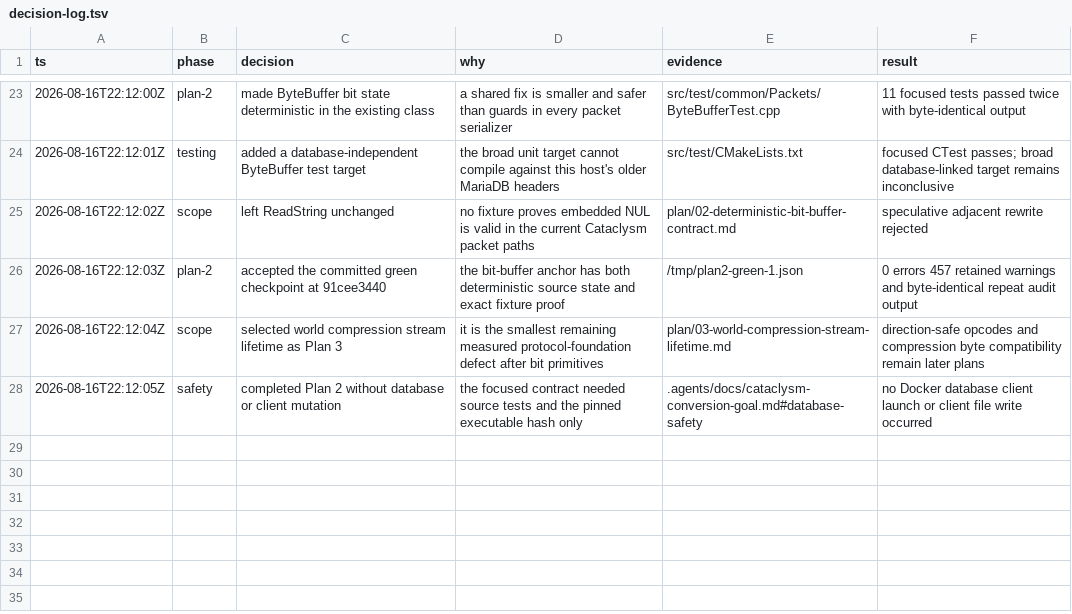
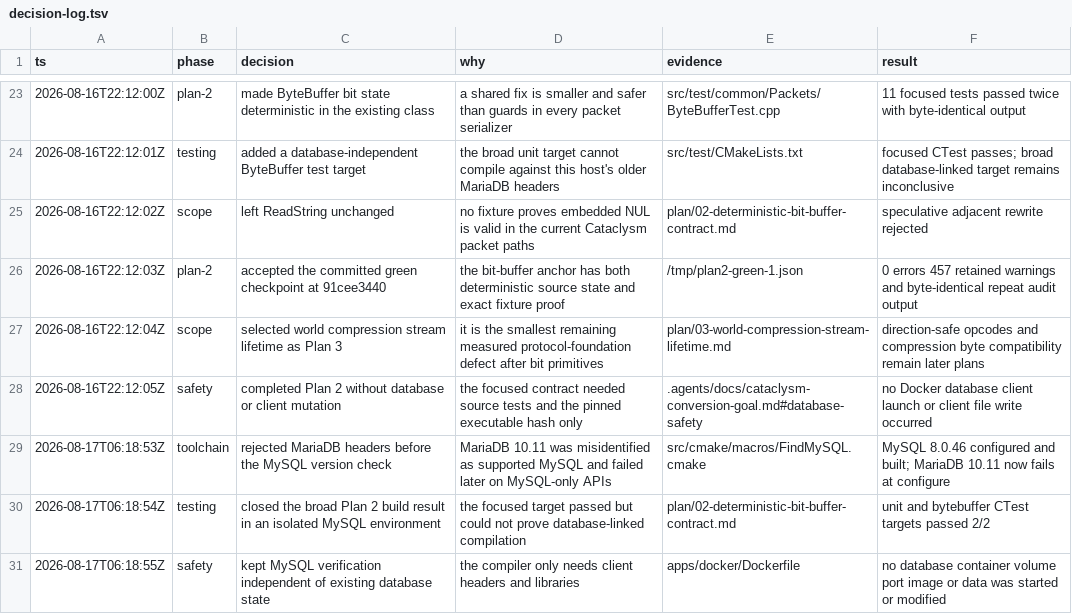
Before and after one commit to trolloks/azerothcore-cata, a TSV file: plan/decision-log.tsv, drawn as a sheet; only a part is shown, gaps mark what is left out; the diff names each change by its address in the sheet, - before the commit and + after, or states it on an @@ line.

Commit message:
fix(CMake): reject MariaDB client headers

```diff
--- a/plan/decision-log.tsv
+++ b/plan/decision-log.tsv
+row 29: 2026-08-17T06:18:53Z | toolchain | rejected MariaDB headers before the MySQL version check | MariaDB 10.11 was misidentified as supported MySQL and failed later on MySQL-only APIs | src/cmake/macros/FindMySQL.cmake | MySQL 8.0.46 configured and built; MariaDB 10.11 now fails at configure
+row 30: 2026-08-17T06:18:54Z | testing | closed the broad Plan 2 build result in an isolated MySQL environment | the focused target passed but could not prove database-linked compilation | plan/02-deterministic-bit-buffer-contract.md | unit and bytebuffer CTest targets passed 2/2
+row 31: 2026-08-17T06:18:55Z | safety | kept MySQL verification independent of existing database state | the compiler only needs client headers and libraries | apps/docker/Dockerfile | no database container volume port image or data was started or modified
```
Also changed, not shown: 2 other files.
